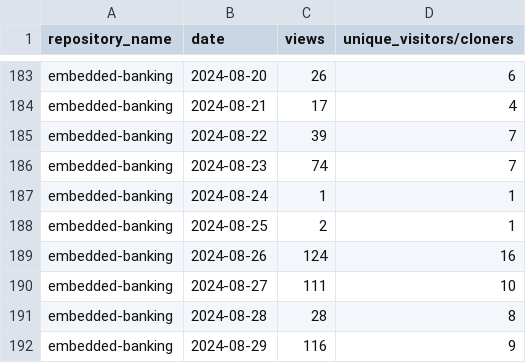
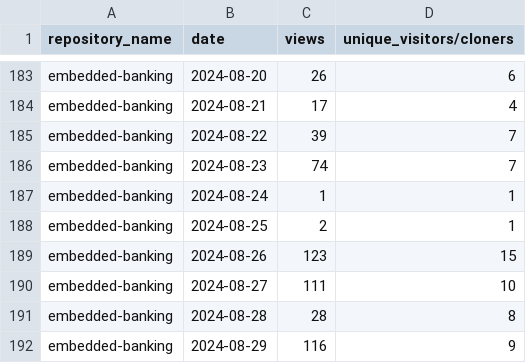
Before and after one commit to jpmorgan-payments/embedded-banking, a CSV file: metrics/traffic-stats-sorted.csv, drawn as a sheet; only a part is shown, gaps mark what is left out.

```diff
--- a/metrics/traffic-stats-sorted.csv
+++ b/metrics/traffic-stats-sorted.csv
@@ -188,3 +188,3 @@ embedded-banking,2024-08-24,1,1
 embedded-banking,2024-08-25,2,1
-embedded-banking,2024-08-26,124,16
+embedded-banking,2024-08-26,123,15
 embedded-banking,2024-08-27,111,10
```
Also changed, not shown: metrics/clone-stats-sorted.csv, metrics/clone-stats.csv, 3 other files.
